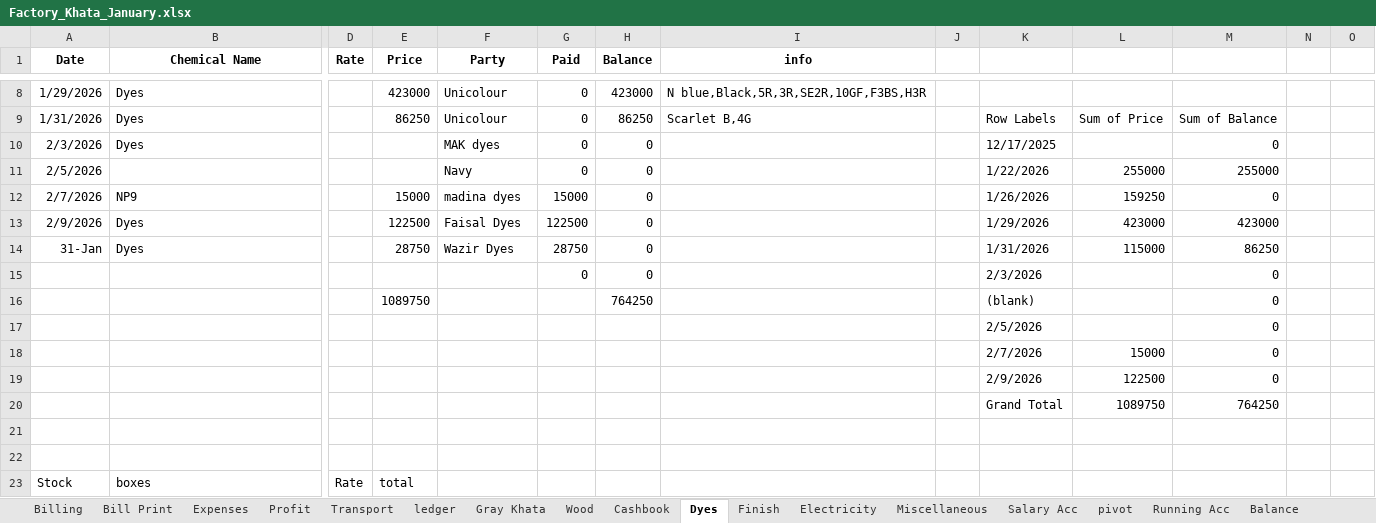
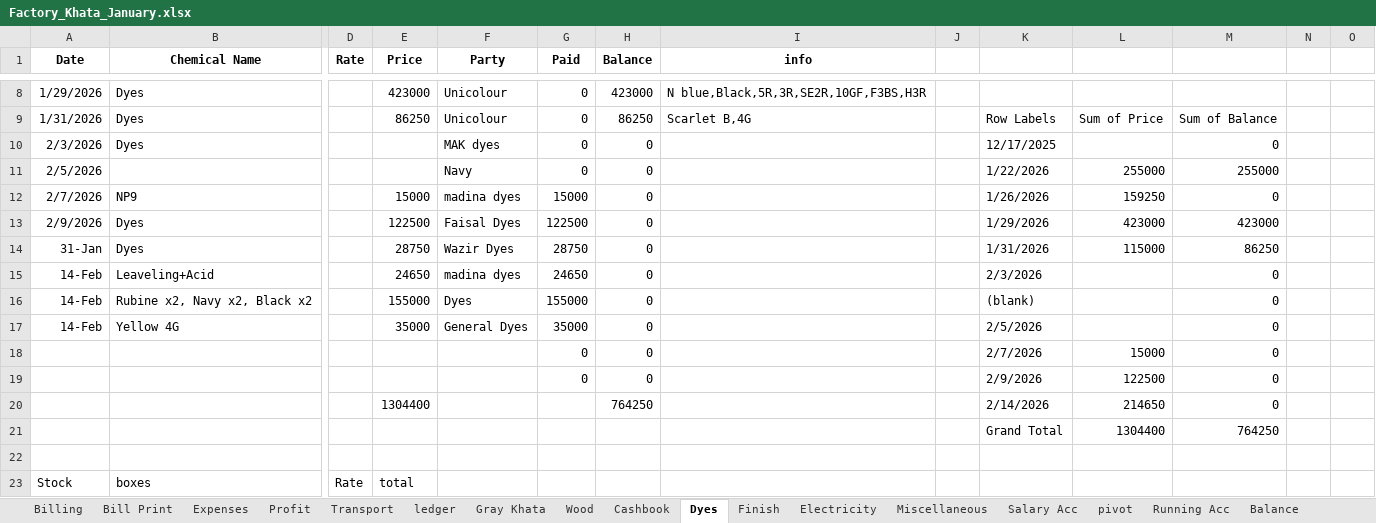
Before and after one commit to omerrazzaq4/AlHamd_Jan, an Excel workbook: Factory_Khata_January.xlsx, sheet Dyes, drawn as a sheet; only a part is shown, gaps mark what is left out; values as stored, in another font and other column widths than the file's, no borders; table styles not drawn; removed rows and columns are numbered as before the commit, all else as after; rows hold the shown columns only; the diff names each change by its address in the sheet, - before the commit and + after, or states it on an @@ line.

```diff
--- a/Factory_Khata_January.xlsx (sheet Dyes)
+++ b/Factory_Khata_January.xlsx (sheet Dyes)
+row 15: 14-Feb | Leaveling+Acid |  | 24650 | madina dyes | 24650 | 0 |  |  | 2/3/2026 |  | 0
+row 16: 14-Feb | Rubine x2, Navy x2, Black x2 |  | 155000 | Dyes | 155000 | 0 |  |  | (blank) |  | 0
+row 17: 14-Feb | Yellow 4G |  | 35000 | General Dyes | 35000 | 0 |  |  | 2/5/2026 |  | 0
-K18: 2/3/2026
+K18: 2/7/2026
-L18: (empty)
+L18: 15000
-row 16:  |  |  | 1089750 |  |  | 764250 |  |  | (blank) |  | 0
-row 17:  |  |  |  |  |  |  |  |  | 2/5/2026 |  | 0
-row 18:  |  |  |  |  |  |  |  |  | 2/7/2026 | 15000 | 0
-G19 (Paid): (empty)
+G19 (Paid): 0
-H19 (Balance): (empty)
+H19 (Balance): 0
+row 20:  |  |  | 1304400 |  |  | 764250 |  |  | 2/14/2026 | 214650 | 0
-L21: 1089750
+L21: 1304400
-row 21: (empty)
```
Also changed, not shown: sheet Cashbook, sheet ledger, sheet pivot, sheet Billing, sheet Wood, sheet Expenses, 5 more sheets, formulas that keep their value, charts or pictures.
